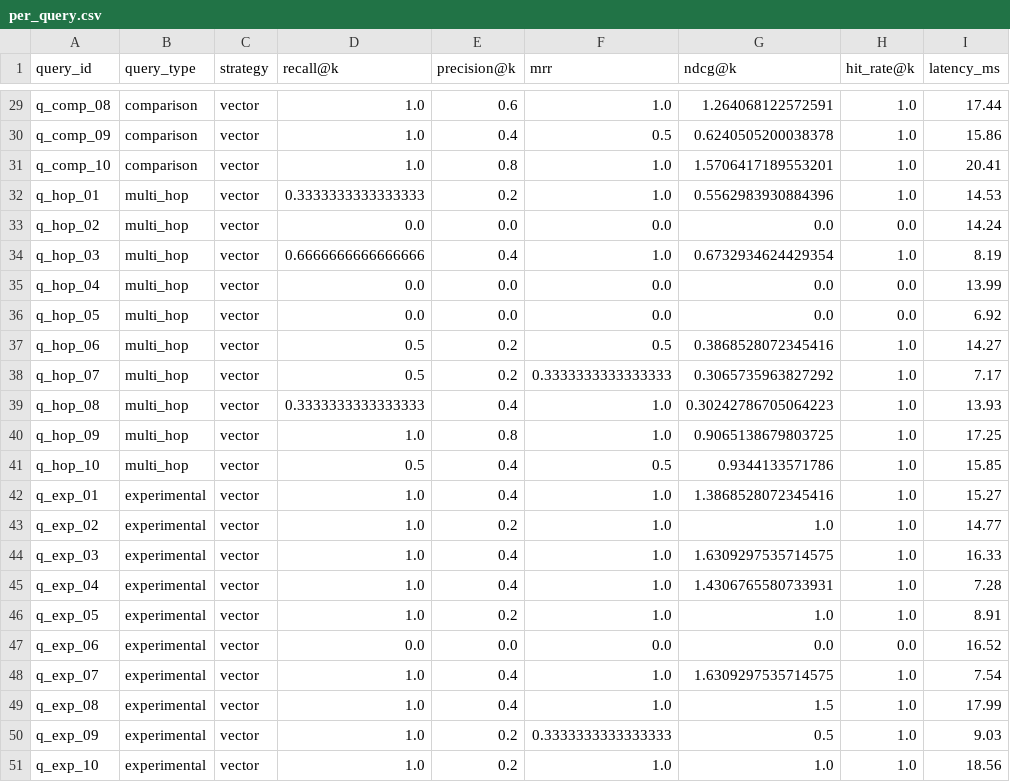
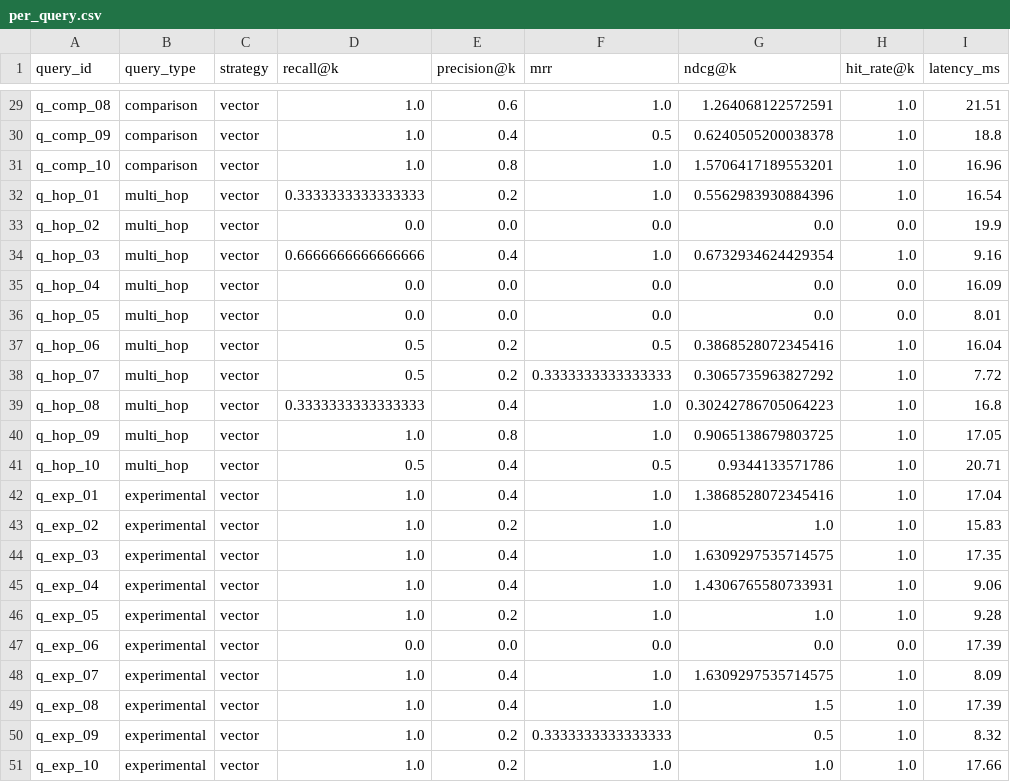
Before and after one commit to Vansh-456/Rag_project_Neural_ai, a CSV file: results/benchmark_vector/per_query.csv, drawn as a sheet; only a part is shown, gaps mark what is left out; the diff covers the shown part only; the diff names each change by its address in the sheet, - before the commit and + after, or states it on an @@ line.

```diff
--- a/results/benchmark_vector/per_query.csv
+++ b/results/benchmark_vector/per_query.csv
-I29 (latency_ms): 17.44
+I29 (latency_ms): 21.51
-I30 (latency_ms): 15.86
+I30 (latency_ms): 18.8
-I31 (latency_ms): 20.41
+I31 (latency_ms): 16.96
-I32 (latency_ms): 14.53
+I32 (latency_ms): 16.54
-I33 (latency_ms): 14.24
+I33 (latency_ms): 19.9
-I34 (latency_ms): 8.19
+I34 (latency_ms): 9.16
-I35 (latency_ms): 13.99
+I35 (latency_ms): 16.09
-I36 (latency_ms): 6.92
+I36 (latency_ms): 8.01
-I37 (latency_ms): 14.27
+I37 (latency_ms): 16.04
-I38 (latency_ms): 7.17
+I38 (latency_ms): 7.72
-I39 (latency_ms): 13.93
+I39 (latency_ms): 16.8
-I40 (latency_ms): 17.25
+I40 (latency_ms): 17.05
-I41 (latency_ms): 15.85
+I41 (latency_ms): 20.71
-I42 (latency_ms): 15.27
+I42 (latency_ms): 17.04
-I43 (latency_ms): 14.77
+I43 (latency_ms): 15.83
-I44 (latency_ms): 16.33
+I44 (latency_ms): 17.35
-I45 (latency_ms): 7.28
+I45 (latency_ms): 9.06
-I46 (latency_ms): 8.91
+I46 (latency_ms): 9.28
-I47 (latency_ms): 16.52
+I47 (latency_ms): 17.39
-I48 (latency_ms): 7.54
+I48 (latency_ms): 8.09
-I49 (latency_ms): 17.99
+I49 (latency_ms): 17.39
-I50 (latency_ms): 9.03
+I50 (latency_ms): 8.32
-I51 (latency_ms): 18.56
+I51 (latency_ms): 17.66
```
Also changed, not shown: 27 edited cells elsewhere in this file, results/benchmark_adaptive/per_query.csv, results/benchmark_adaptive_verified/per_query.csv, 15 other files.
